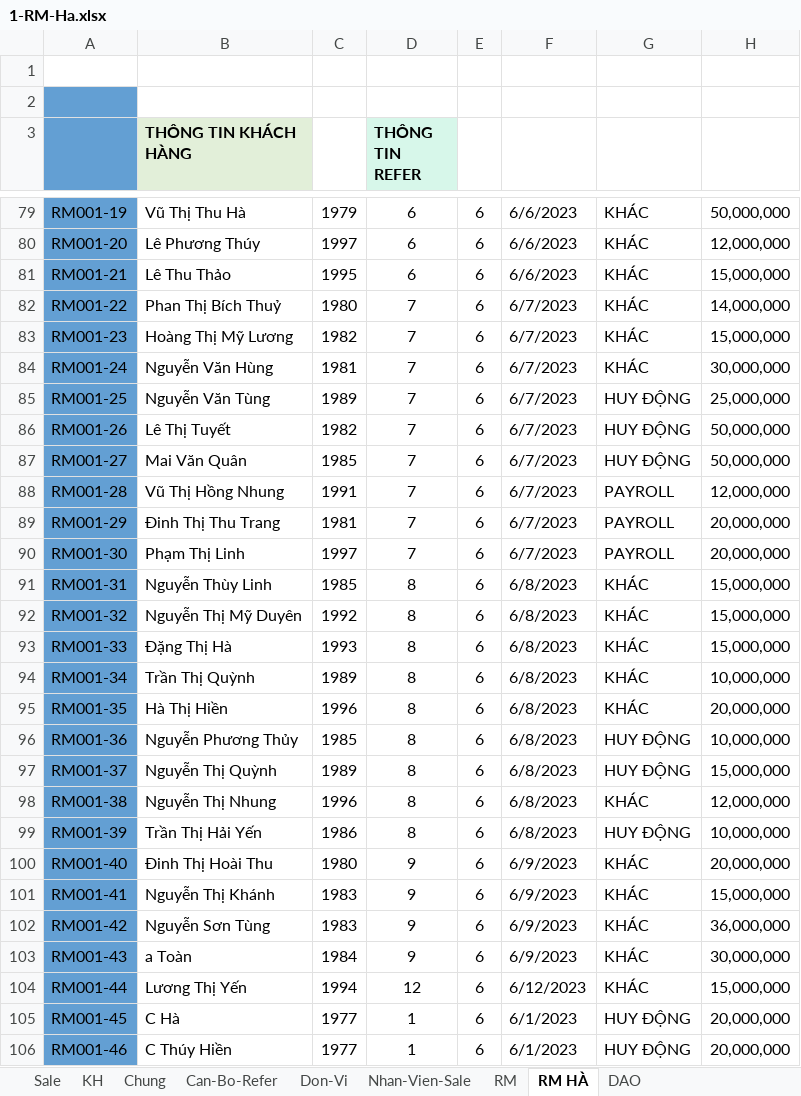
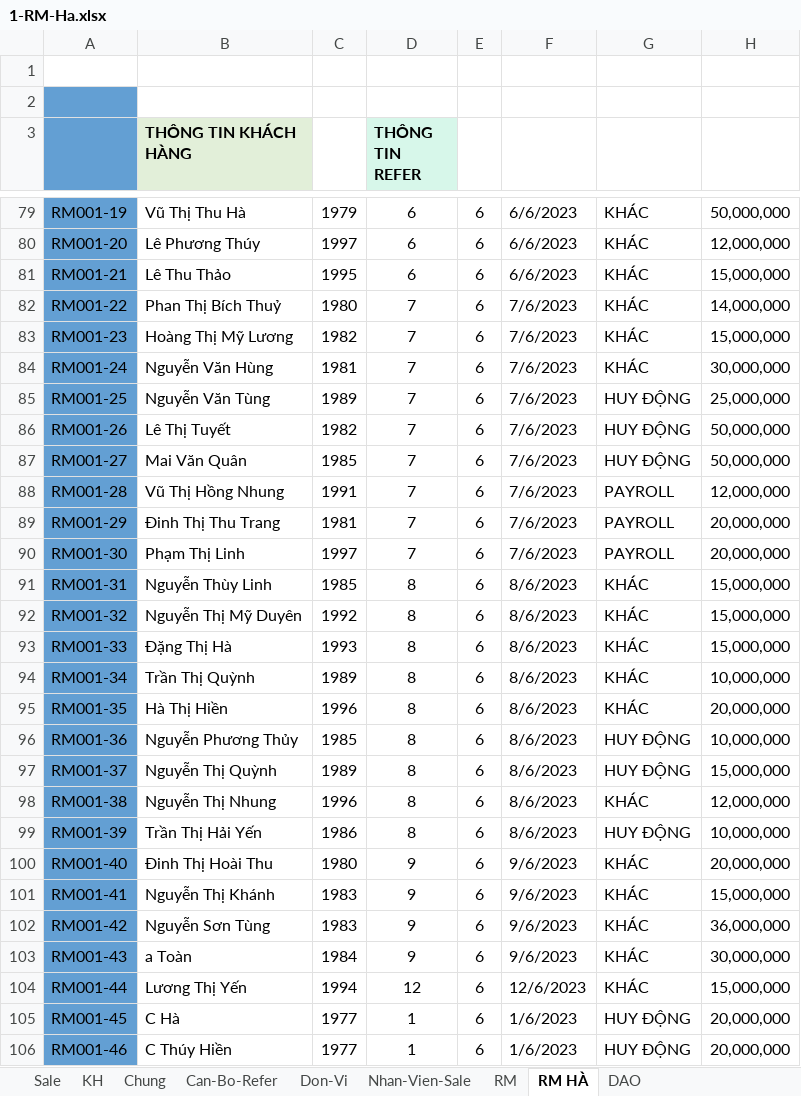
Before and after one commit to namkyodai/Lectures, an Excel workbook: 2023-NHA-TRANG-Data-Analytics-for-Managers/Bao-Hiem/raw/1-RM-Ha.xlsx, sheet RM HÀ, drawn as a sheet; only a part is shown, gaps mark what is left out; values as stored, in another font and other column widths than the file's, no borders; the diff covers the shown part only; the diff names each change by its address in the sheet, - before the commit and + after, or states it on an @@ line.

```diff
--- a/2023-NHA-TRANG-Data-Analytics-for-Managers/Bao-Hiem/raw/1-RM-Ha.xlsx (sheet RM HÀ)
+++ b/2023-NHA-TRANG-Data-Analytics-for-Managers/Bao-Hiem/raw/1-RM-Ha.xlsx (sheet RM HÀ)
-F82:F90: 6/7/2023
+F82:F90: 7/6/2023
-F91:F99: 6/8/2023
+F91:F99: 8/6/2023
-F100:F103: 6/9/2023
+F100:F103: 9/6/2023
-F104: 6/12/2023
+F104: 12/6/2023
-F105:F106: 6/1/2023
+F105:F106: 1/6/2023
```
Also changed, not shown: 48 edited cells elsewhere in this sheet, sheet Sale, 2023-NHA-TRANG-Data-Analytics-for-Managers/Bao-Hiem/report_mien_bac.xlsx, 26 other files.
